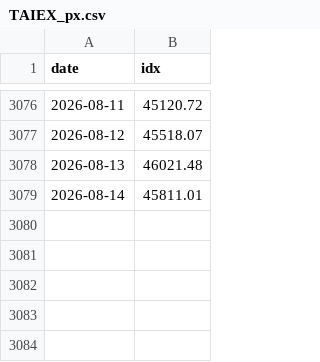
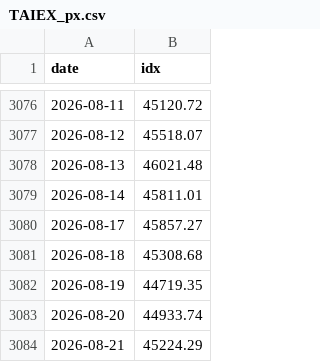
Before and after one commit to w2xg2022/twstock-signal, a CSV file: data/index/TAIEX_px.csv, drawn as a sheet; only a part is shown, gaps mark what is left out; the diff names each change by its address in the sheet, - before the commit and + after, or states it on an @@ line.

```diff
--- a/data/index/TAIEX_px.csv
+++ b/data/index/TAIEX_px.csv
+row 3080: 2026-08-17 | 45857.27
+row 3081: 2026-08-18 | 45308.68
+row 3082: 2026-08-19 | 44719.35
+row 3083: 2026-08-20 | 44933.74
+row 3084: 2026-08-21 | 45224.29
```
Also changed, not shown: data/index/TAIEX.csv, data/index/TPEx.csv, 6 other files.
